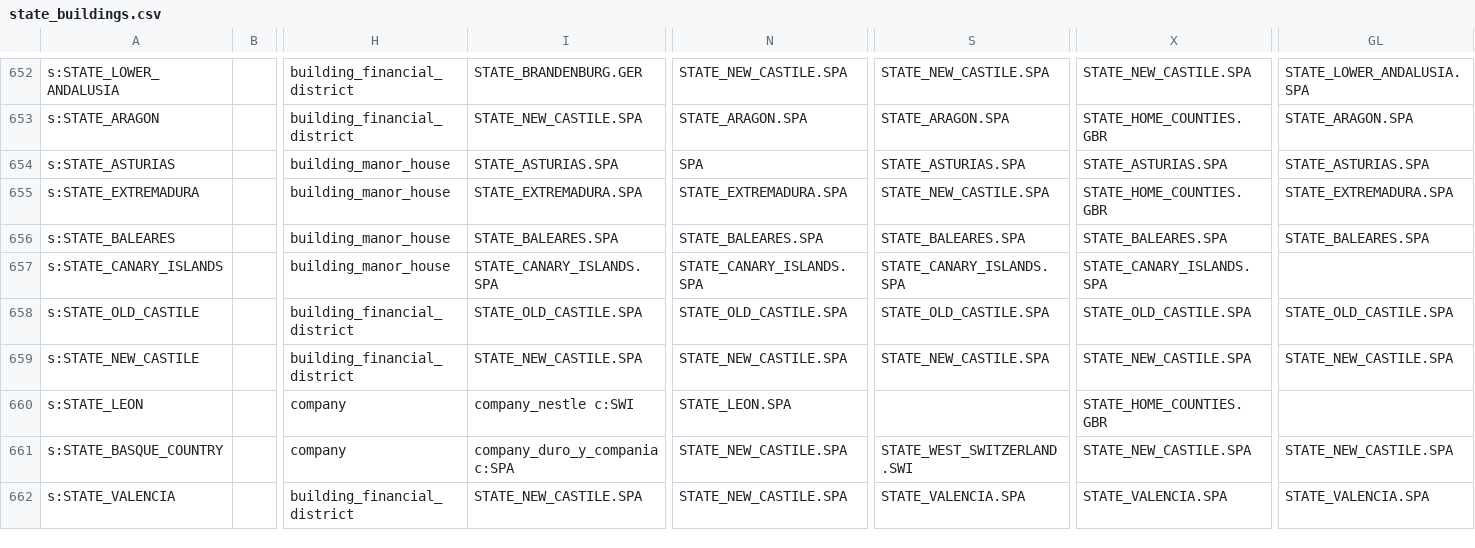
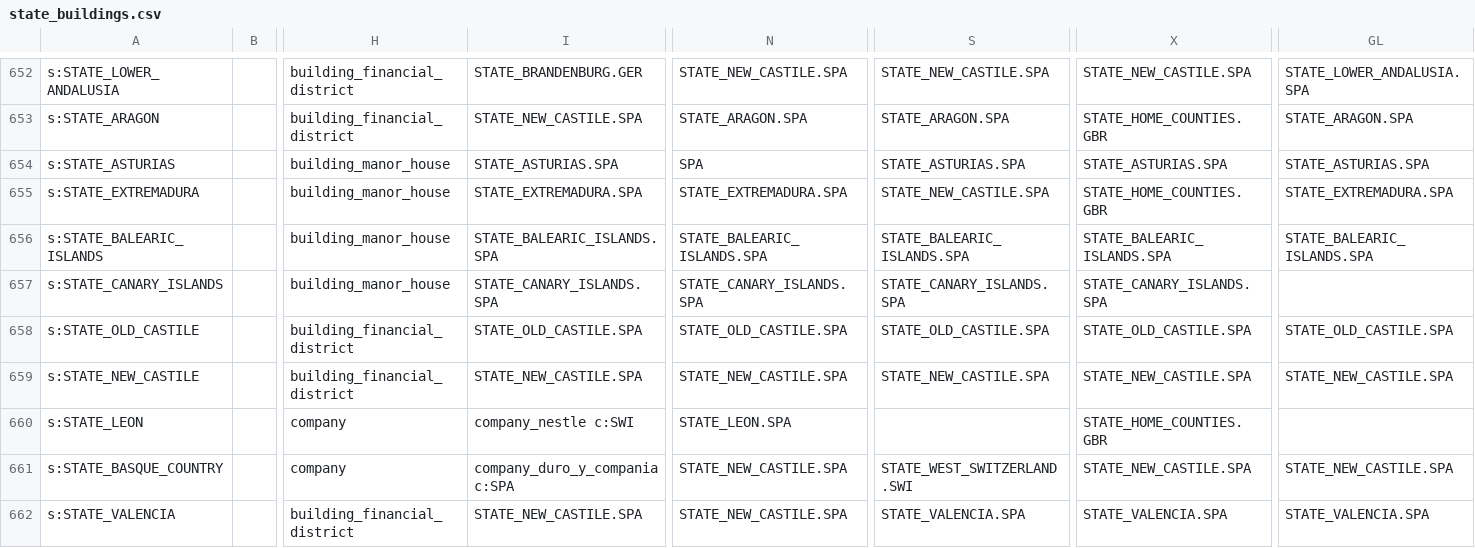
Before and after one commit to AlexJFDev/Vic3-World-War-One-Mod, a CSV file: scripts/mod/data/state_buildings.csv, drawn as a sheet; only a part is shown, gaps mark what is left out; the diff names each change by its address in the sheet, - before the commit and + after, or states it on an @@ line.

```diff
--- a/scripts/mod/data/state_buildings.csv
+++ b/scripts/mod/data/state_buildings.csv
-A656: s:STATE_BALEARES
+A656: s:STATE_BALEARIC_ISLANDS
-I656: STATE_BALEARES.SPA
+I656: STATE_BALEARIC_ISLANDS.SPA
-N656: STATE_BALEARES.SPA
+N656: STATE_BALEARIC_ISLANDS.SPA
-S656: STATE_BALEARES.SPA
+S656: STATE_BALEARIC_ISLANDS.SPA
-X656: STATE_BALEARES.SPA
+X656: STATE_BALEARIC_ISLANDS.SPA
-GL656: STATE_BALEARES.SPA
+GL656: STATE_BALEARIC_ISLANDS.SPA
```
Also changed, not shown: scripts/game/data/new_states.csv, scripts/game/data/state_regions.csv, 16 other files.
